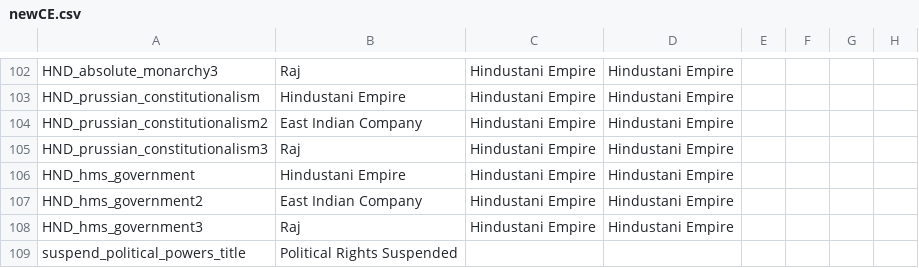
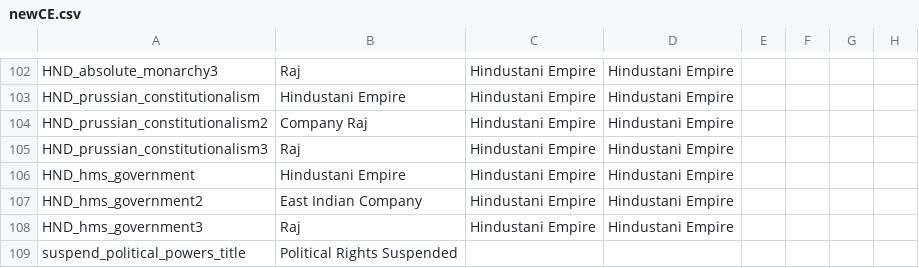
Before and after one commit to gnometa/concert-of-europe, a CSV file: CoE_RoI/localisation/newCE.csv, drawn as a sheet; only a part is shown, gaps mark what is left out; the diff names each change by its address in the sheet, - before the commit and + after, or states it on an @@ line.

```diff
--- a/CoE_RoI/localisation/newCE.csv
+++ b/CoE_RoI/localisation/newCE.csv
-B104: East Indian Company
+B104: Company Raj
```
Also changed, not shown: 13 other files.
